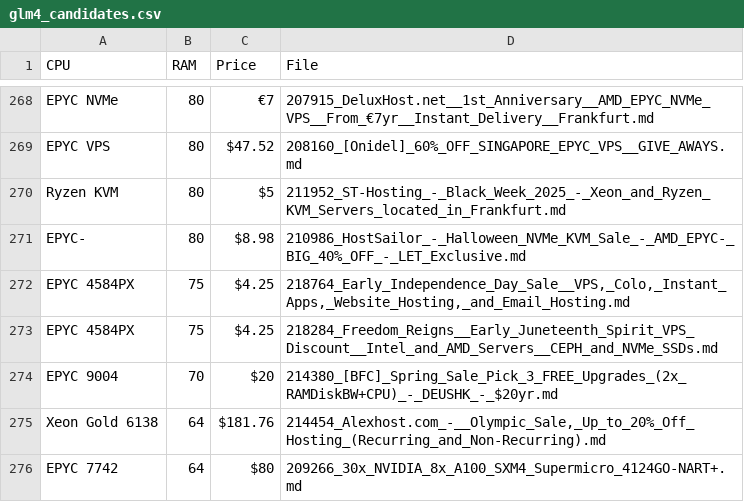
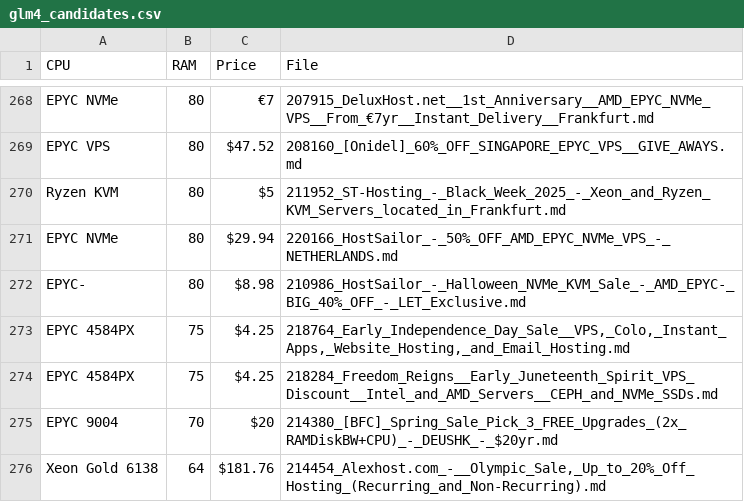
Before and after one commit to bojak83318/server-signal-archive, a CSV file: glm4_candidates.csv, drawn as a sheet; only a part is shown, gaps mark what is left out; the shorter side is filled out with more unchanged rows.

```diff
--- a/glm4_candidates.csv
+++ b/glm4_candidates.csv
@@ -270,2 +270,3 @@ EPYC VPS,80,$47.52,208160_[Onidel]_60%_OFF_SINGAPORE_EPYC_VPS__GIVE_AWAYS.md
 Ryzen KVM,80,$5,211952_ST-Hosting_-_Black_Week_2025_-_Xeon_and_Ryzen_KVM_Servers_located_in_Frankfurt.md
+EPYC NVMe,80,$29.94,220166_HostSailor_-_50%_OFF_AMD_EPYC_NVMe_VPS_-_NETHERLANDS.md
 EPYC-,80,$8.98,210986_HostSailor_-_Halloween_NVMe_KVM_Sale_-_AMD_EPYC-_BIG_40%_OFF_-_LET_Exclusive.md
```
Also changed, not shown: 1 other file.
